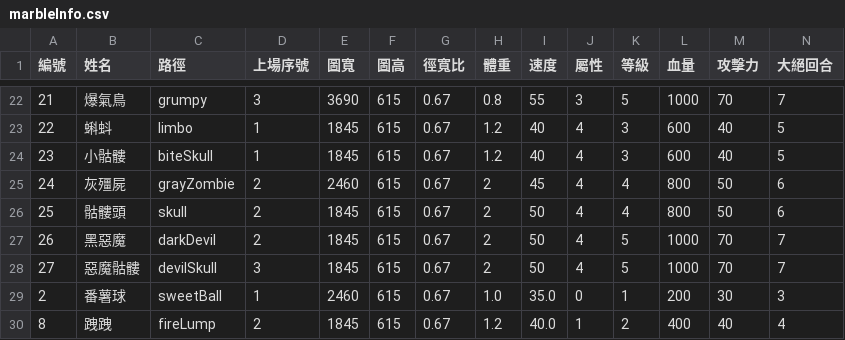
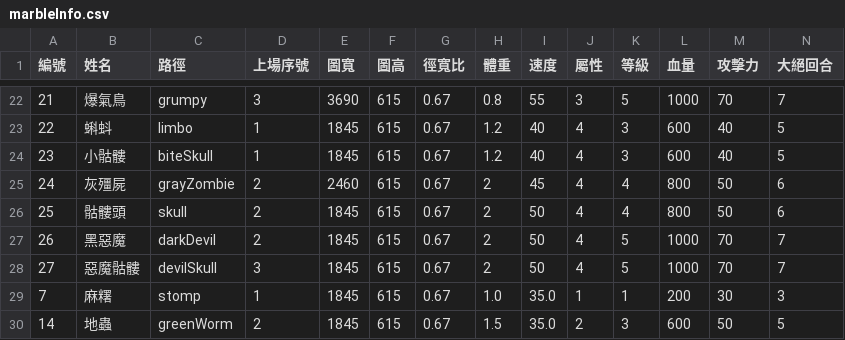
Before and after one commit to SkylerChou/monsterstrike, a CSV file: marbleInfo.csv, drawn as a sheet; only a part is shown, gaps mark what is left out; removed rows and columns are numbered as before the commit, all else as after; rows hold the shown columns only; the diff names each change by its address in the sheet, - before the commit and + after, or states it on an @@ line.

```diff
--- a/marbleInfo.csv
+++ b/marbleInfo.csv
-A29 (編號): 2
+A29 (編號): 7
-B29 (姓名): 番薯球
+B29 (姓名): 麻糬
-C29 (路徑): sweetBall
+C29 (路徑): stomp
-E29 (圖寬): 2460
+E29 (圖寬): 1845
-J29 (屬性): 0
+J29 (屬性): 1
-row 30: 8 | 跩跩 | fireLump | 2 | 1845 | 615 | 0.67 | 1.2 | 40.0 | 1 | 2 | 400 | 40 | 4
+row 30: 14 | 地蟲 | greenWorm | 2 | 1845 | 615 | 0.67 | 1.5 | 35.0 | 2 | 3 | 600 | 50 | 5
```
Also changed, not shown: 26 other files.
